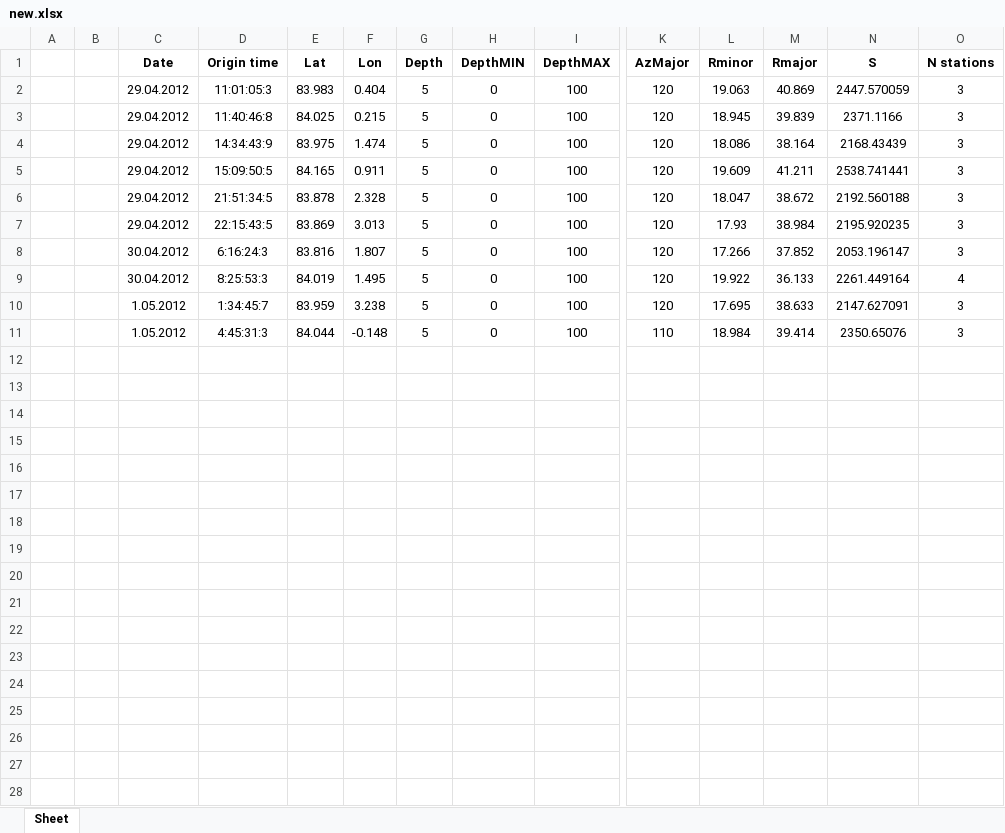
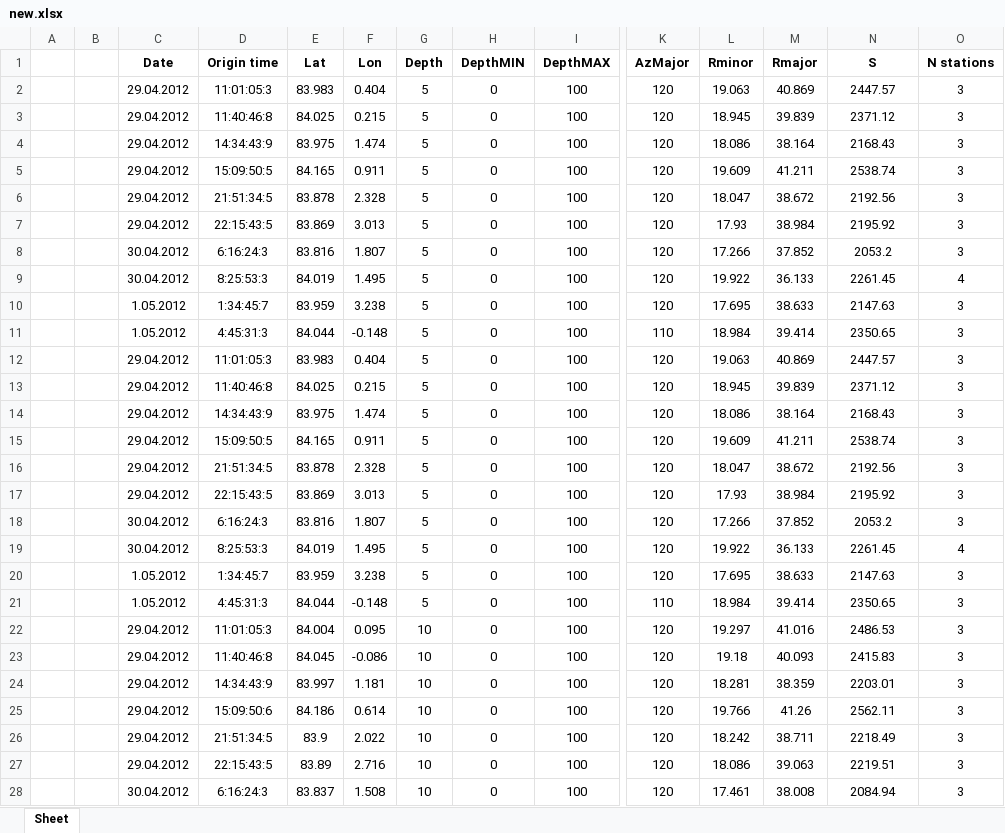
Before and after one commit to Piskanaft/logs-automation, an Excel workbook: new.xlsx, sheet Sheet, drawn as a sheet; only a part is shown, gaps mark what is left out; values as stored, in another font and other column widths than the file's, no borders; rows hold the shown columns only; the diff covers the shown part only; the diff names each change by its address in the sheet, - before the commit and + after, or states it on an @@ line.

Commit message:
appending to existing excel

```diff
--- a/new.xlsx (sheet Sheet)
+++ b/new.xlsx (sheet Sheet)
-N2 (S): 2447.570059
+N2 (S): 2447.57
-N3 (S): 2371.1166
+N3 (S): 2371.12
-N4 (S): 2168.43439
+N4 (S): 2168.43
-N5 (S): 2538.741441
+N5 (S): 2538.74
-N6 (S): 2192.560188
+N6 (S): 2192.56
-N7 (S): 2195.920235
+N7 (S): 2195.92
-N8 (S): 2053.196147
+N8 (S): 2053.2
-N9 (S): 2261.449164
+N9 (S): 2261.45
-N10 (S): 2147.627091
+N10 (S): 2147.63
-N11 (S): 2350.65076
+N11 (S): 2350.65
+row 12:  |  | 29.04.2012 | 11:01:05:3 | 83.983 | 0.404 | 5 | 0 | 100 | 120 | 19.063 | 40.869 | 2447.57 | 3
+row 13:  |  | 29.04.2012 | 11:40:46:8 | 84.025 | 0.215 | 5 | 0 | 100 | 120 | 18.945 | 39.839 | 2371.12 | 3
+row 14:  |  | 29.04.2012 | 14:34:43:9 | 83.975 | 1.474 | 5 | 0 | 100 | 120 | 18.086 | 38.164 | 2168.43 | 3
+row 15:  |  | 29.04.2012 | 15:09:50:5 | 84.165 | 0.911 | 5 | 0 | 100 | 120 | 19.609 | 41.211 | 2538.74 | 3
+row 16:  |  | 29.04.2012 | 21:51:34:5 | 83.878 | 2.328 | 5 | 0 | 100 | 120 | 18.047 | 38.672 | 2192.56 | 3
+row 17:  |  | 29.04.2012 | 22:15:43:5 | 83.869 | 3.013 | 5 | 0 | 100 | 120 | 17.93 | 38.984 | 2195.92 | 3
+row 18:  |  | 30.04.2012 | 6:16:24:3 | 83.816 | 1.807 | 5 | 0 | 100 | 120 | 17.266 | 37.852 | 2053.2 | 3
+row 19:  |  | 30.04.2012 | 8:25:53:3 | 84.019 | 1.495 | 5 | 0 | 100 | 120 | 19.922 | 36.133 | 2261.45 | 4
+row 20:  |  | 1.05.2012 | 1:34:45:7 | 83.959 | 3.238 | 5 | 0 | 100 | 120 | 17.695 | 38.633 | 2147.63 | 3
+row 21:  |  | 1.05.2012 | 4:45:31:3 | 84.044 | -0.148 | 5 | 0 | 100 | 110 | 18.984 | 39.414 | 2350.65 | 3
+row 22:  |  | 29.04.2012 | 11:01:05:3 | 84.004 | 0.095 | 10 | 0 | 100 | 120 | 19.297 | 41.016 | 2486.53 | 3
+row 23:  |  | 29.04.2012 | 11:40:46:8 | 84.045 | -0.086 | 10 | 0 | 100 | 120 | 19.18 | 40.093 | 2415.83 | 3
+row 24:  |  | 29.04.2012 | 14:34:43:9 | 83.997 | 1.181 | 10 | 0 | 100 | 120 | 18.281 | 38.359 | 2203.01 | 3
+row 25:  |  | 29.04.2012 | 15:09:50:6 | 84.186 | 0.614 | 10 | 0 | 100 | 120 | 19.766 | 41.26 | 2562.11 | 3
+row 26:  |  | 29.04.2012 | 21:51:34:5 | 83.9 | 2.022 | 10 | 0 | 100 | 120 | 18.242 | 38.711 | 2218.49 | 3
+row 27:  |  | 29.04.2012 | 22:15:43:5 | 83.89 | 2.716 | 10 | 0 | 100 | 120 | 18.086 | 39.063 | 2219.51 | 3
+row 28:  |  | 30.04.2012 | 6:16:24:3 | 83.837 | 1.508 | 10 | 0 | 100 | 120 | 17.461 | 38.008 | 2084.94 | 3
```
Also changed, not shown: 3 added rows elsewhere in this sheet, 7 other files.
